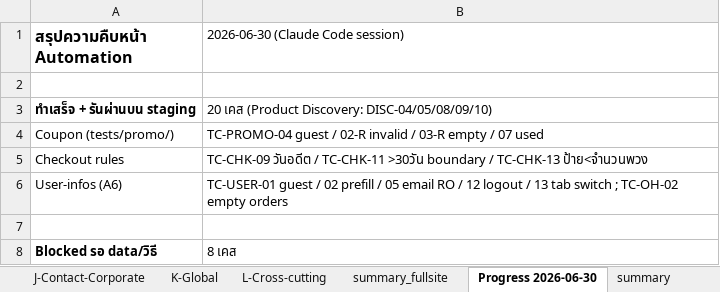
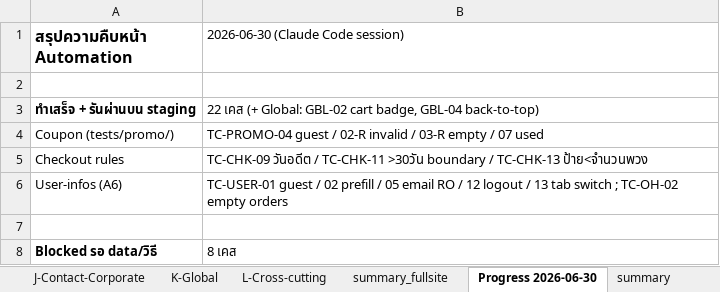
Before and after one commit to Tanboon-Org/automate_script_robot, an Excel workbook: docs/QA-WreathNaWat-Checkout-OrderFlow-TestCases.xlsx, sheet Progress 2026-06-30, drawn as a sheet; only a part is shown; values as stored, in another font and other column widths than the file's, no borders; the diff names each change by its address in the sheet, - before the commit and + after, or states it on an @@ line.

```diff
--- a/docs/QA-WreathNaWat-Checkout-OrderFlow-TestCases.xlsx (sheet Progress 2026-06-30)
+++ b/docs/QA-WreathNaWat-Checkout-OrderFlow-TestCases.xlsx (sheet Progress 2026-06-30)
-B3 (2026-06-30 (Claude Code session)): 20 เคส (Product Discovery: DISC-04/05/08/09/10)
+B3 (2026-06-30 (Claude Code session)): 22 เคส (+ Global: GBL-02 cart badge, GBL-04 back-to-top)
```
Also changed, not shown: sheet K-Global, 3 other files.
